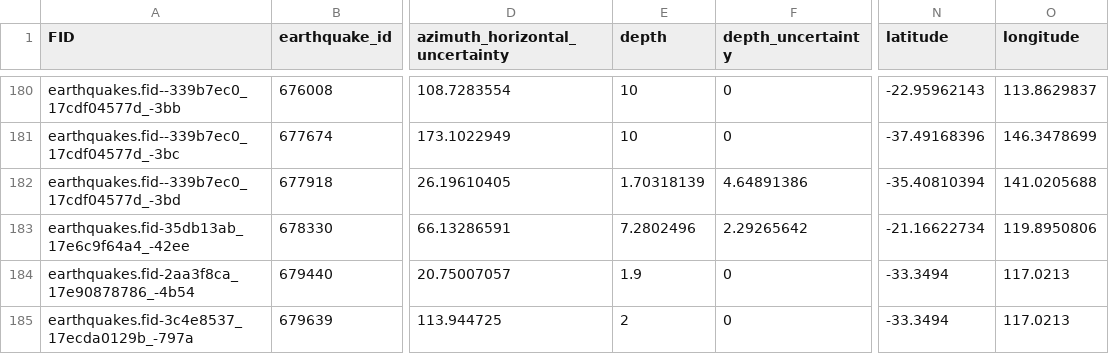
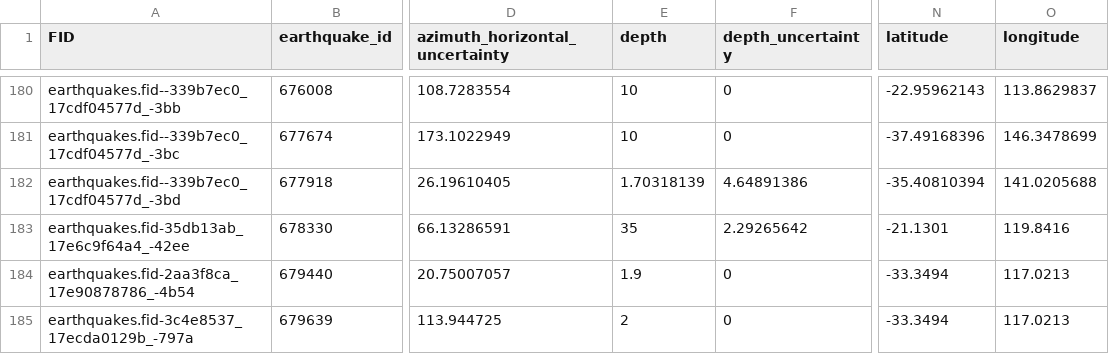
Before and after one commit to treviallen/manuscripts, a CSV file: 2022/au_stress_drop/au_ge_4.4_earthquakes_export_edit.csv, drawn as a sheet; only a part is shown, gaps mark what is left out; the diff names each change by its address in the sheet, - before the commit and + after, or states it on an @@ line.

```diff
--- a/2022/au_stress_drop/au_ge_4.4_earthquakes_export_edit.csv
+++ b/2022/au_stress_drop/au_ge_4.4_earthquakes_export_edit.csv
-E183 (depth): 7.2802496
+E183 (depth): 35
-N183 (latitude): -21.16622734
+N183 (latitude): -21.1301
-O183 (longitude): 119.8950806
+O183 (longitude): 119.8416
```
Also changed, not shown: 11 other files.
